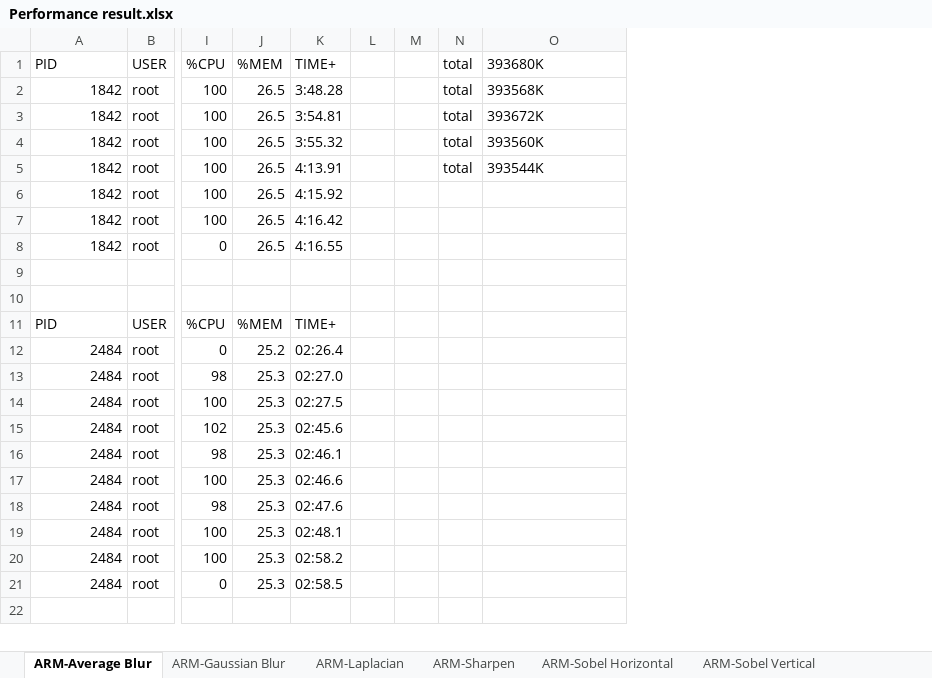
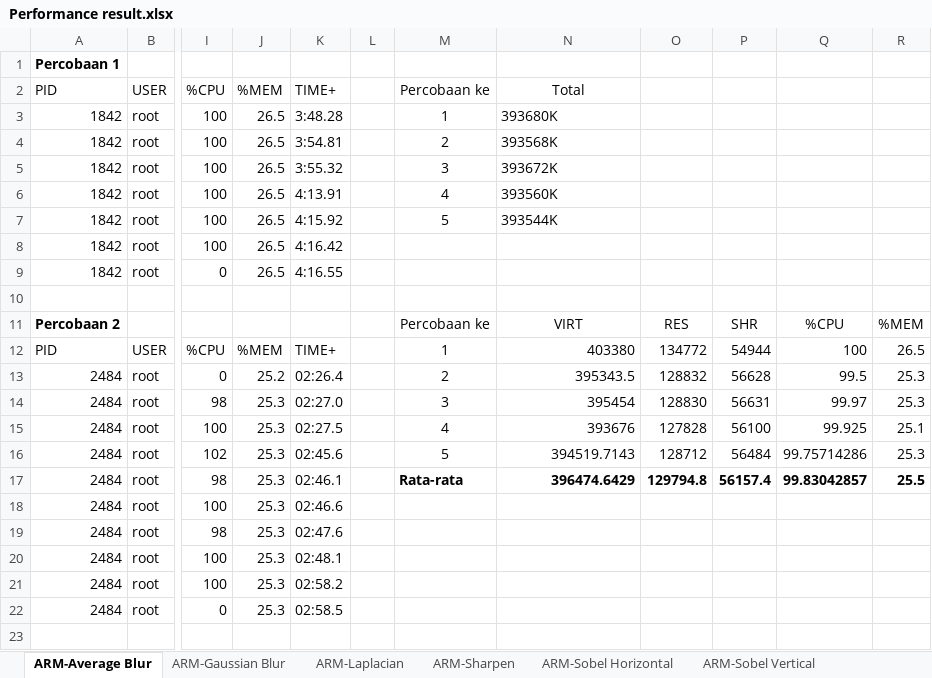
Before and after one commit to dirsulaiman/pynq-cv, an Excel workbook: Performance result.xlsx, sheet ARM-Average Blur, drawn as a sheet; only a part is shown, gaps mark what is left out; values as stored, in another font and other column widths than the file's, no borders; removed rows and columns are numbered as before the commit, all else as after; rows hold the shown columns only; the diff covers the shown part only; the diff names each change by its address in the sheet, - before the commit and + after, or states it on an @@ line.

```diff
--- a/Performance result.xlsx (sheet ARM-Average Blur)
+++ b/Performance result.xlsx (sheet ARM-Average Blur)
-column M, empty
-column N (total), rows 2-5: all total
+column M (Percobaan ke), rows 3-17: 1 | 2 | 3 | 4 | 5 |  |  |  | Percobaan ke | 1 | 2 | 3 | 4 | 5 | Rata-rata
+column O, rows 11-17: RES | 134772 | 128832 | 128830 | 127828 | 128712 | 129794.8
+column P, rows 11-17: SHR | 54944 | 56628 | 56631 | 56100 | 56484 | 56157.4
+column Q, rows 11-17: %CPU | 100 | 99.5 | 99.97 | 99.925 | 99.75714286 | 99.83042857
+column R, rows 11-17: %MEM | 26.5 | 25.3 | 25.3 | 25.1 | 25.3 | 25.5
+row 1: Percobaan 1
-N2: 393680K
+N2: Total
-N2 alignment: left
+N2 alignment: center
-N3 (Total): 393568K
+N3 (Total): 393680K
-N4 (Total): 393672K
+N4 (Total): 393568K
-N5 (Total): 393560K
+N5 (Total): 393672K
-N6 (Total): 393544K
+N6 (Total): 393560K
-N7 (Total): (empty)
+N7 (Total): 393544K
-row 11: (empty)
+row 11: Percobaan 2 |  |  |  |  |  | Percobaan ke | VIRT | RES | SHR | %CPU | %MEM
-N12 (Total): (empty)
+N12 (Total): 403380
-N13 (Total): (empty)
+N13 (Total): 395343.5
-N14 (Total): (empty)
+N14 (Total): 395454
-N15 (Total): (empty)
+N15 (Total): 393676
-N16 (Total): (empty)
+N16 (Total): 394519.7143
-N17 (Total): (empty)
+N17 (Total): 396474.6429
```
Also changed, not shown: 12 added rows, 8 removed rows, 1 moved row and 2 edited cells elsewhere in this sheet, sheet ARM-Gaussian Blur, 1 other file.
